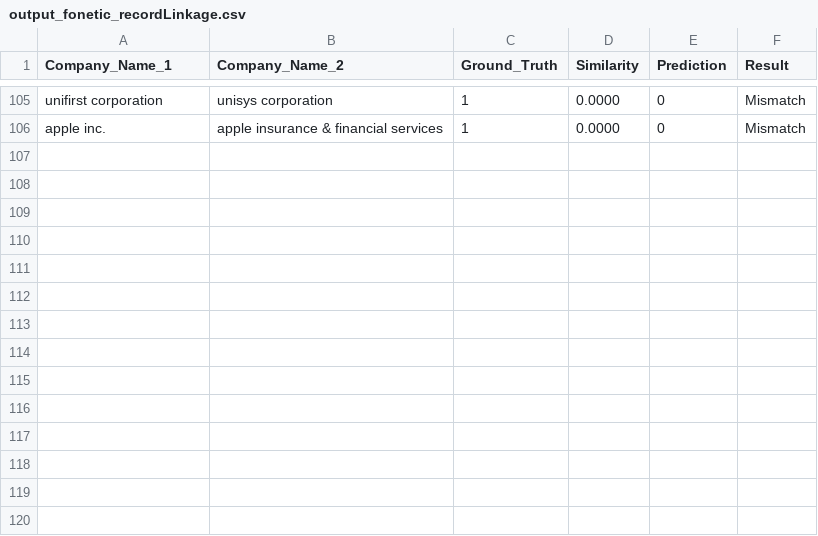
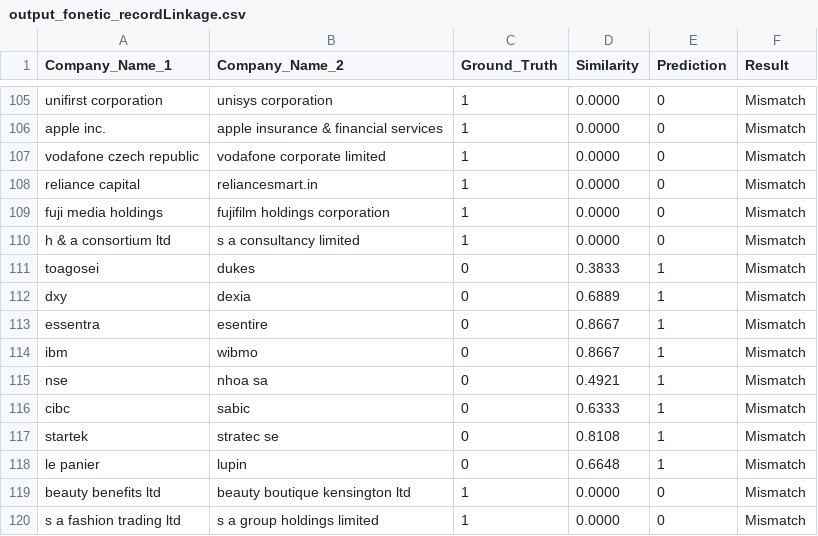
Before and after one commit to rikyjak7/idd-HW5, a CSV file: csv_files/output_fonetic_recordLinkage.csv, drawn as a sheet; only a part is shown, gaps mark what is left out.

Commit message:
piccole modifiche ground_truth

```diff
--- a/csv_files/output_fonetic_recordLinkage.csv
+++ b/csv_files/output_fonetic_recordLinkage.csv
@@ -106 +106,15 @@ unifirst corporation,unisys corporation,1,0.0000,0,Mismatch
 apple inc.,apple insurance & financial services,1,0.0000,0,Mismatch
+vodafone czech republic,vodafone corporate limited,1,0.0000,0,Mismatch
+reliance capital,reliancesmart.in,1,0.0000,0,Mismatch
+fuji media holdings,fujifilm holdings corporation,1,0.0000,0,Mismatch
+h & a consortium ltd,s a consultancy limited,1,0.0000,0,Mismatch
+toagosei,dukes,0,0.3833,1,Mismatch
+dxy,dexia,0,0.6889,1,Mismatch
+essentra,esentire,0,0.8667,1,Mismatch
+ibm,wibmo,0,0.8667,1,Mismatch
+nse,nhoa sa,0,0.4921,1,Mismatch
+cibc,sabic,0,0.6333,1,Mismatch
+startek,stratec se,0,0.8108,1,Mismatch
+le panier,lupin,0,0.6648,1,Mismatch
+beauty benefits ltd,beauty boutique kensington ltd,1,0.0000,0,Mismatch
+s a fashion trading ltd,s a group holdings limited,1,0.0000,0,Mismatch
```
Also changed, not shown: csv_files/output_embedding_recordLinkage.csv, 2 other files.
